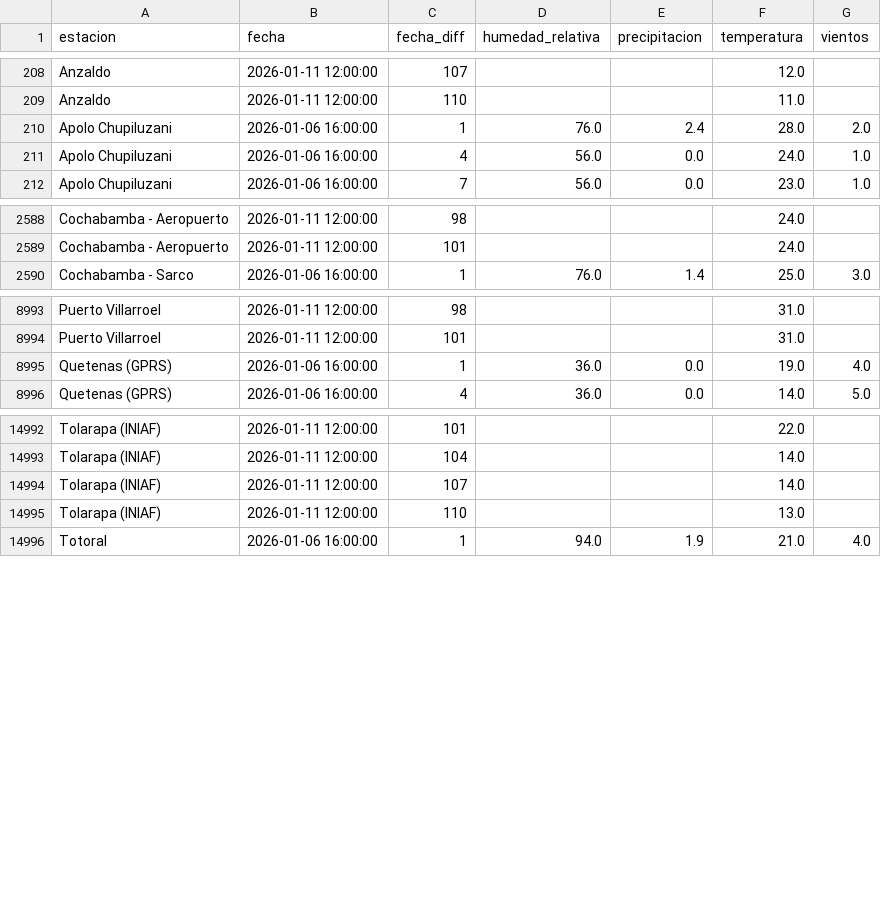
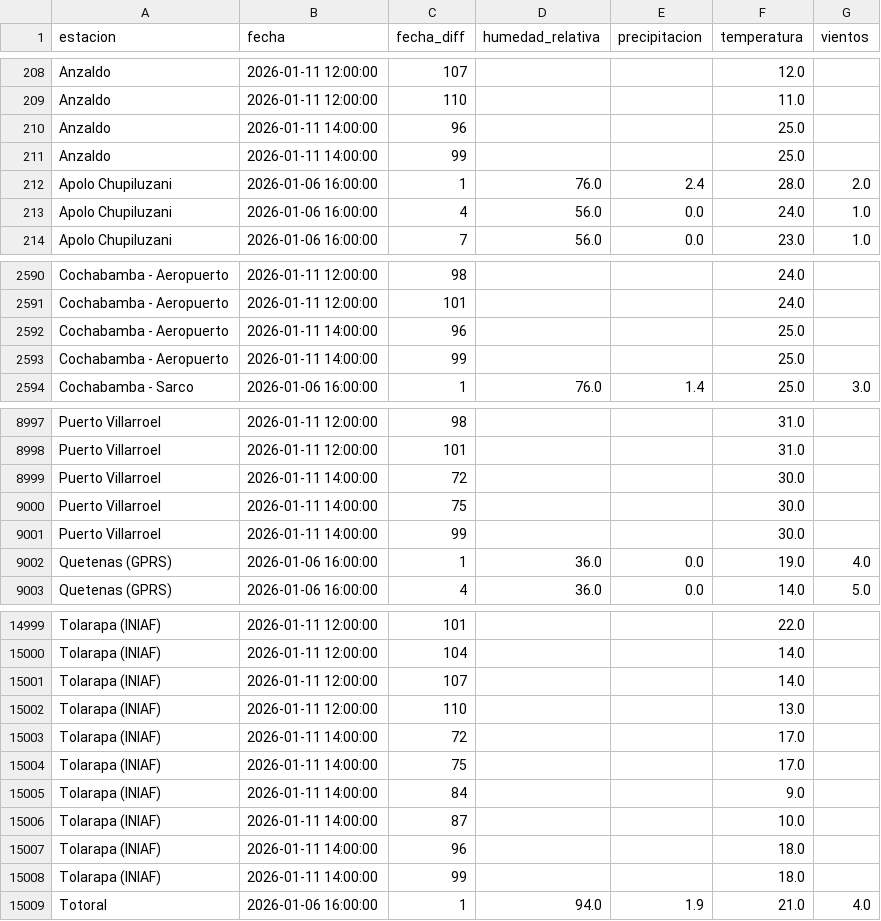
Before and after one commit to sociedatos/bo-meteorologia, a CSV file: data_forecast/2026/202601.csv, drawn as a sheet; only a part is shown, gaps mark what is left out.

Commit message:
[ci] actualización forecasts senamhi

```diff
--- a/data_forecast/2026/202601.csv
+++ b/data_forecast/2026/202601.csv
@@ -209,2 +209,4 @@ Anzaldo,2026-01-11 12:00:00,107,,,12.0,
 Anzaldo,2026-01-11 12:00:00,110,,,11.0,
+Anzaldo,2026-01-11 14:00:00,96,,,25.0,
+Anzaldo,2026-01-11 14:00:00,99,,,25.0,
 Apolo Chupiluzani,2026-01-06 16:00:00,1,76.0,2.4,28.0,2.0
@@ -2589,2 +2591,4 @@ Cochabamba - Aeropuerto,2026-01-11 12:00:00,98,,,24.0,
 Cochabamba - Aeropuerto,2026-01-11 12:00:00,101,,,24.0,
+Cochabamba - Aeropuerto,2026-01-11 14:00:00,96,,,25.0,
+Cochabamba - Aeropuerto,2026-01-11 14:00:00,99,,,25.0,
 Cochabamba - Sarco,2026-01-06 16:00:00,1,76.0,1.4,25.0,3.0
@@ -8994,2 +8998,5 @@ Puerto Villarroel,2026-01-11 12:00:00,98,,,31.0,
 Puerto Villarroel,2026-01-11 12:00:00,101,,,31.0,
+Puerto Villarroel,2026-01-11 14:00:00,72,,,30.0,
+Puerto Villarroel,2026-01-11 14:00:00,75,,,30.0,
+Puerto Villarroel,2026-01-11 14:00:00,99,,,30.0,
 Quetenas (GPRS),2026-01-06 16:00:00,1,36.0,0.0,19.0,4.0
@@ -14995,2 +15002,8 @@ Tolarapa (INIAF),2026-01-11 12:00:00,107,,,14.0,
 Tolarapa (INIAF),2026-01-11 12:00:00,110,,,13.0,
+Tolarapa (INIAF),2026-01-11 14:00:00,72,,,17.0,
+Tolarapa (INIAF),2026-01-11 14:00:00,75,,,17.0,
+Tolarapa (INIAF),2026-01-11 14:00:00,84,,,9.0,
+Tolarapa (INIAF),2026-01-11 14:00:00,87,,,10.0,
+Tolarapa (INIAF),2026-01-11 14:00:00,96,,,18.0,
+Tolarapa (INIAF),2026-01-11 14:00:00,99,,,18.0,
 Totoral,2026-01-06 16:00:00,1,94.0,1.9,21.0,4.0
```
